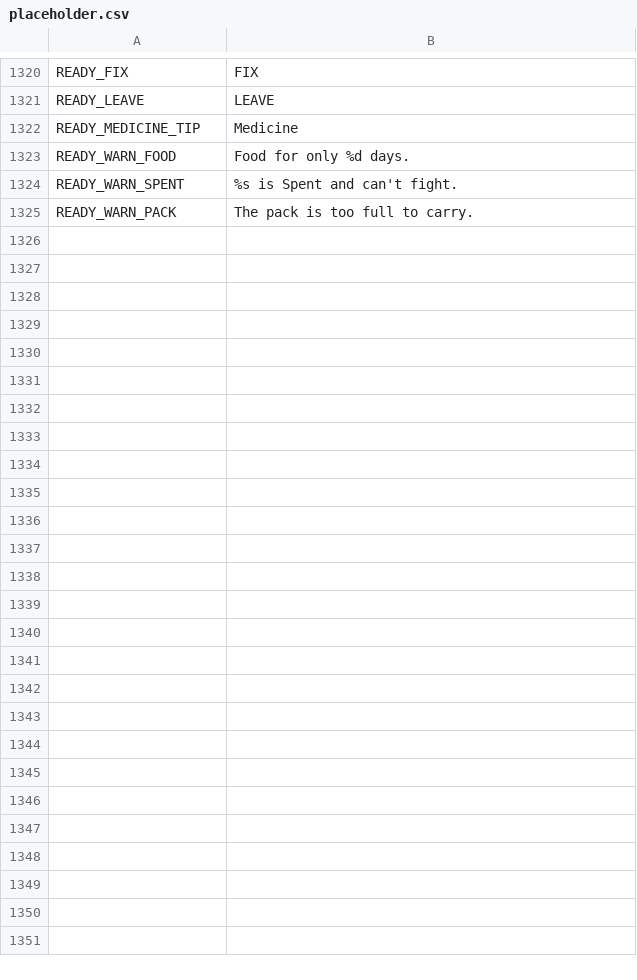
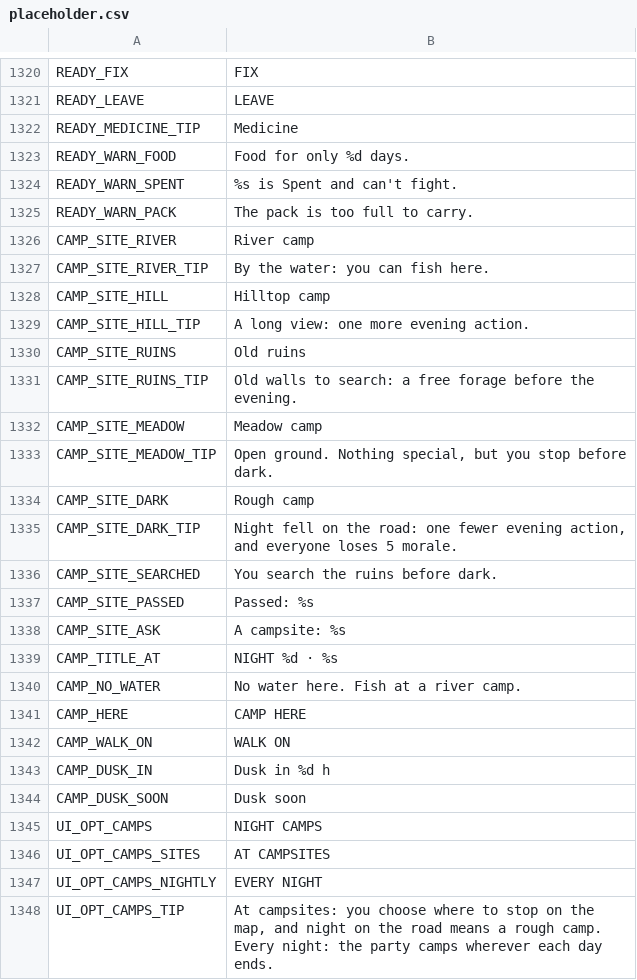
Before and after one commit to BrandonSigil/lodestone, a CSV file: game/text/placeholder.csv, drawn as a sheet; only a part is shown, gaps mark what is left out.

```diff
--- a/game/text/placeholder.csv
+++ b/game/text/placeholder.csv
@@ -1325 +1325,24 @@ READY_WARN_SPENT,%s is Spent and can't fight.
 READY_WARN_PACK,The pack is too full to carry.
+CAMP_SITE_RIVER,River camp
+CAMP_SITE_RIVER_TIP,"By the water: you can fish here."
+CAMP_SITE_HILL,Hilltop camp
+CAMP_SITE_HILL_TIP,"A long view: one more evening action."
+CAMP_SITE_RUINS,Old ruins
+CAMP_SITE_RUINS_TIP,"Old walls to search: a free forage before the evening."
+CAMP_SITE_MEADOW,Meadow camp
+CAMP_SITE_MEADOW_TIP,"Open ground. Nothing special, but you stop before dark."
+CAMP_SITE_DARK,Rough camp
+CAMP_SITE_DARK_TIP,"Night fell on the road: one fewer evening action, and everyone loses 5 morale."
+CAMP_SITE_SEARCHED,You search the ruins before dark.
+CAMP_SITE_PASSED,Passed: %s
+CAMP_SITE_ASK,A campsite: %s
+CAMP_TITLE_AT,NIGHT %d · %s
+CAMP_NO_WATER,No water here. Fish at a river camp.
+CAMP_HERE,CAMP HERE
+CAMP_WALK_ON,WALK ON
+CAMP_DUSK_IN,Dusk in %d h
+CAMP_DUSK_SOON,Dusk soon
+UI_OPT_CAMPS,NIGHT CAMPS
+UI_OPT_CAMPS_SITES,AT CAMPSITES
+UI_OPT_CAMPS_NIGHTLY,EVERY NIGHT
+UI_OPT_CAMPS_TIP,"At campsites: you choose where to stop on the map, and night on the road means a rough camp. Every night: the party camps wherever each day ends."
```
Also changed, not shown: game/data/overworld_paths.csv, 15 other files.
